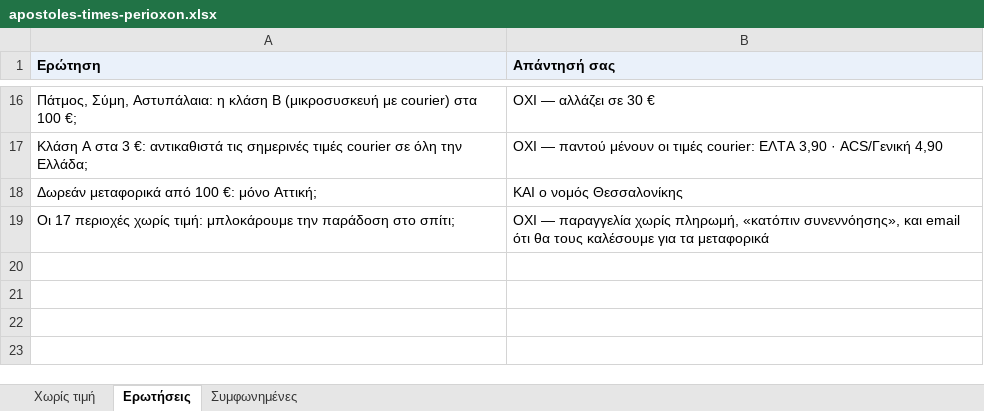
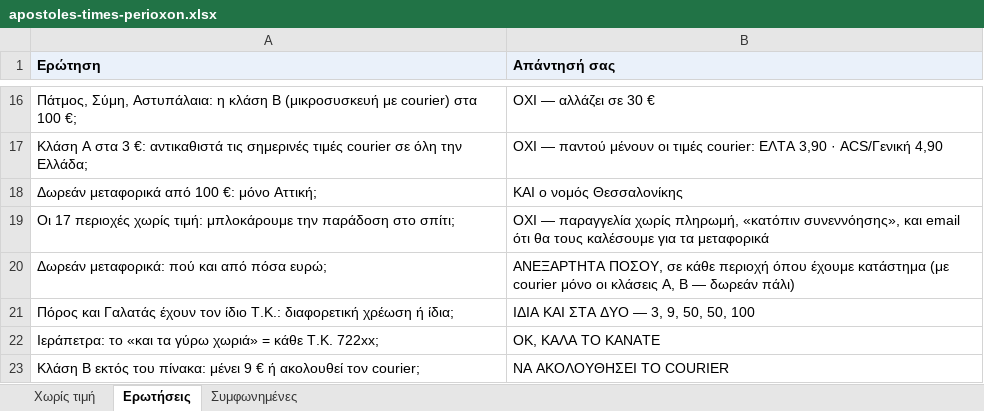
Before and after one commit to cloudzeus/electornet-ai, an Excel workbook: docs/apostoles-times-perioxon.xlsx, sheet Ερωτήσεις, drawn as a sheet; only a part is shown, gaps mark what is left out; values as stored, in another font and other column widths than the file's, no borders; the diff names each change by its address in the sheet, - before the commit and + after, or states it on an @@ line.

```diff
--- a/docs/apostoles-times-perioxon.xlsx (sheet Ερωτήσεις)
+++ b/docs/apostoles-times-perioxon.xlsx (sheet Ερωτήσεις)
+row 20: Δωρεάν μεταφορικά: πού και από πόσα ευρώ; | ΑΝΕΞΑΡΤΗΤΑ ΠΟΣΟΥ, σε κάθε περιοχή όπου έχουμε κατάστημα (με courier μόνο οι κλάσεις Α, Β — δωρεάν πάλι)
+row 21: Πόρος και Γαλατάς έχουν τον ίδιο Τ.Κ.: διαφορετική χρέωση ή ίδια; | ΙΔΙΑ ΚΑΙ ΣΤΑ ΔΥΟ — 3, 9, 50, 50, 100
+row 22: Ιεράπετρα: το «και τα γύρω χωριά» = κάθε Τ.Κ. 722xx; | ΟΚ, ΚΑΛΑ ΤΟ ΚΑΝΑΤΕ
+row 23: Κλάση Β εκτός του πίνακα: μένει 9 € ή ακολουθεί τον courier; | ΝΑ ΑΚΟΛΟΥΘΗΣΕΙ ΤΟ COURIER
```
Also changed, not shown: sheet Συμφωνημένες, 34 other files.
